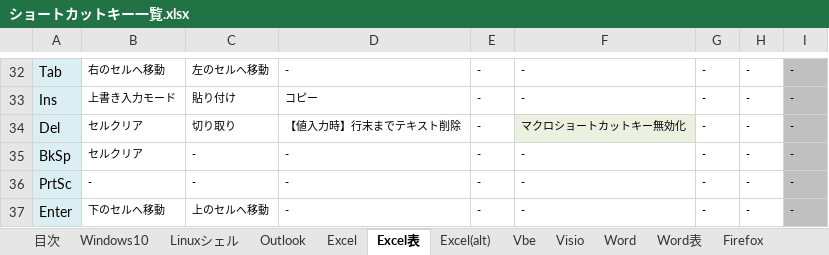
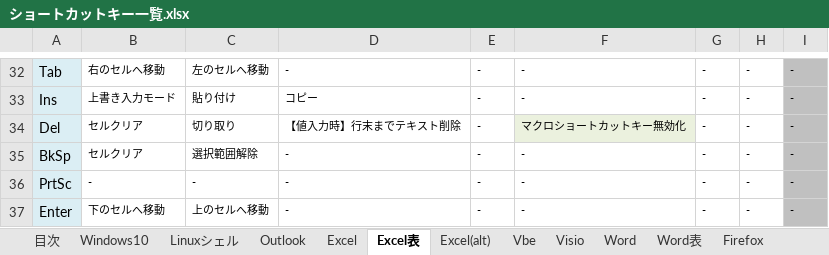
Before and after one commit to draemonash2/other, an Excel workbook: ショートカットキー一覧.xlsx, sheet Excel表, drawn as a sheet; only a part is shown, gaps mark what is left out; values as stored, in another font and other column widths than the file's, no borders; the diff names each change by its address in the sheet, - before the commit and + after, or states it on an @@ line.

Commit message:
mod

```diff
--- a/ショートカットキー一覧.xlsx (sheet Excel表)
+++ b/ショートカットキー一覧.xlsx (sheet Excel表)
-C35: -
+C35: 選択範囲解除
```
